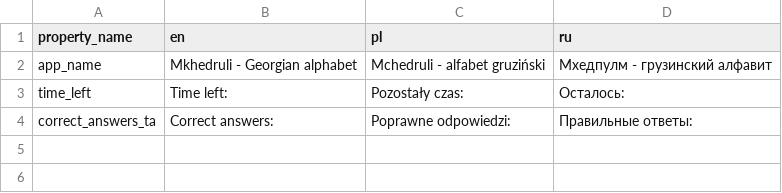
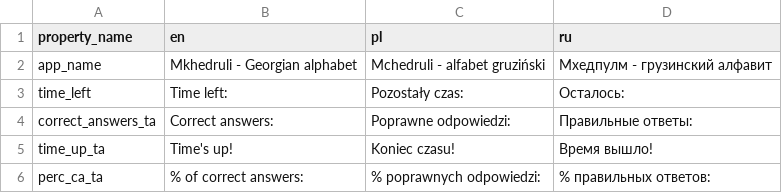
Before and after one commit to dragonboliero/Mkhedruli-Georgian-alphabet, a CSV file: data/strings.csv, drawn as a sheet; the diff names each change by its address in the sheet, - before the commit and + after, or states it on an @@ line.

Commit message:
Added Dialog box when time runs out in Time Attack mode
After time runs out in Time Attack mode, a Dialog box is displayed
with number of correct answers and % of correct answers.

```diff
--- a/data/strings.csv
+++ b/data/strings.csv
+row 5: time_up_ta | Time's up! | Koniec czasu! | Время вышло!
+row 6: perc_ca_ta | % of correct answers: | % poprawnych odpowiedzi: | % правильных ответов:
```
Also changed, not shown: 2 other files.
